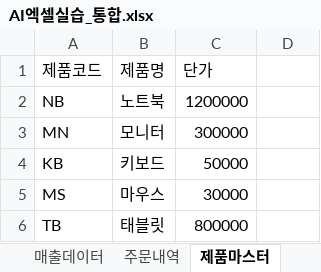
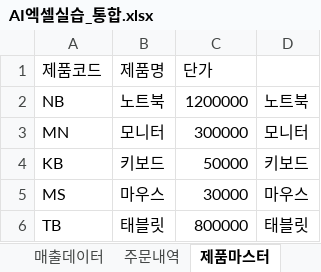
Before and after one commit to imguru-mooc/AI_EXCEL, an Excel workbook: AI엑셀실습_통합.xlsx, sheet 제품마스터, drawn as a sheet; values as stored, in another font and other column widths than the file's, no borders; the diff names each change by its address in the sheet, - before the commit and + after, or states it on an @@ line.

Commit message:
Add files via upload

```diff
--- a/AI엑셀실습_통합.xlsx (sheet 제품마스터)
+++ b/AI엑셀실습_통합.xlsx (sheet 제품마스터)
-D2: (empty)
+D2: 노트북
-D3: (empty)
+D3: 모니터
-D4: (empty)
+D4: 키보드
-D5: (empty)
+D5: 마우스
-D6: (empty)
+D6: 태블릿
```
